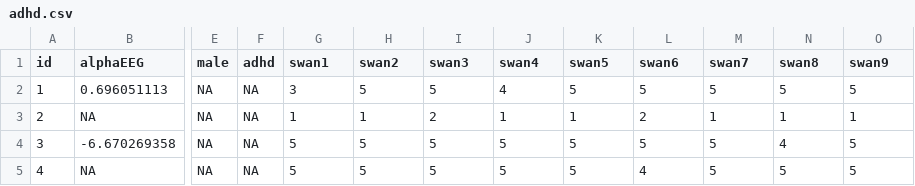
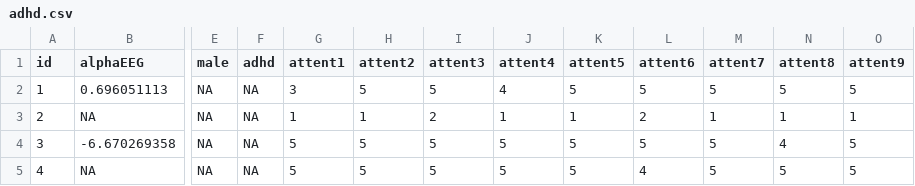
Before and after one commit to blimp-stats/blimp-book, a CSV file: data/adhd.csv, drawn as a sheet; only a part is shown, gaps mark what is left out; the diff names each change by its address in the sheet, - before the commit and + after, or states it on an @@ line.

Commit message:
Update adhd.csv

```diff
--- a/data/adhd.csv
+++ b/data/adhd.csv
-G1: swan1
+G1: attent1
-H1: swan2
+H1: attent2
-I1: swan3
+I1: attent3
-J1: swan4
+J1: attent4
-K1: swan5
+K1: attent5
-L1: swan6
+L1: attent6
-M1: swan7
+M1: attent7
-N1: swan8
+N1: attent8
-O1: swan9
+O1: attent9
```
